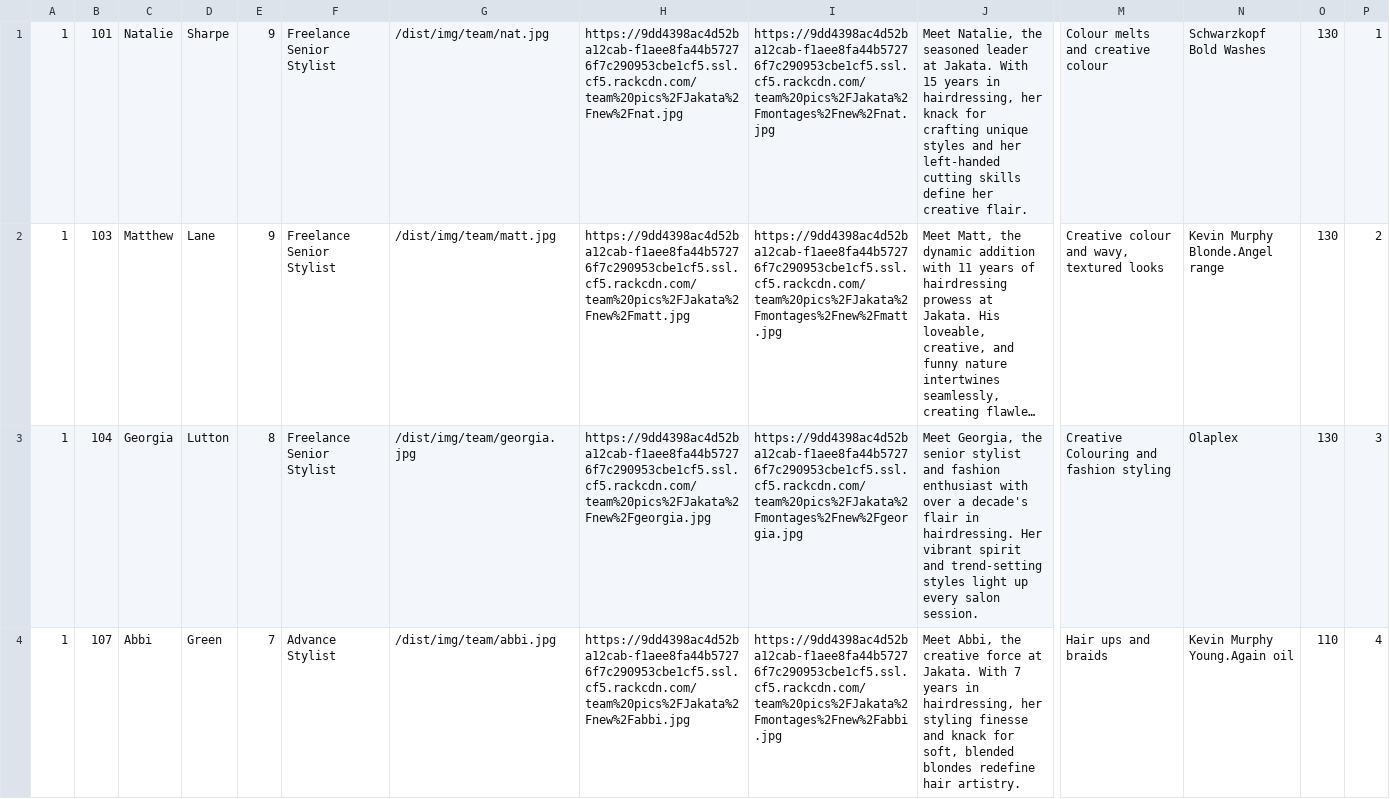
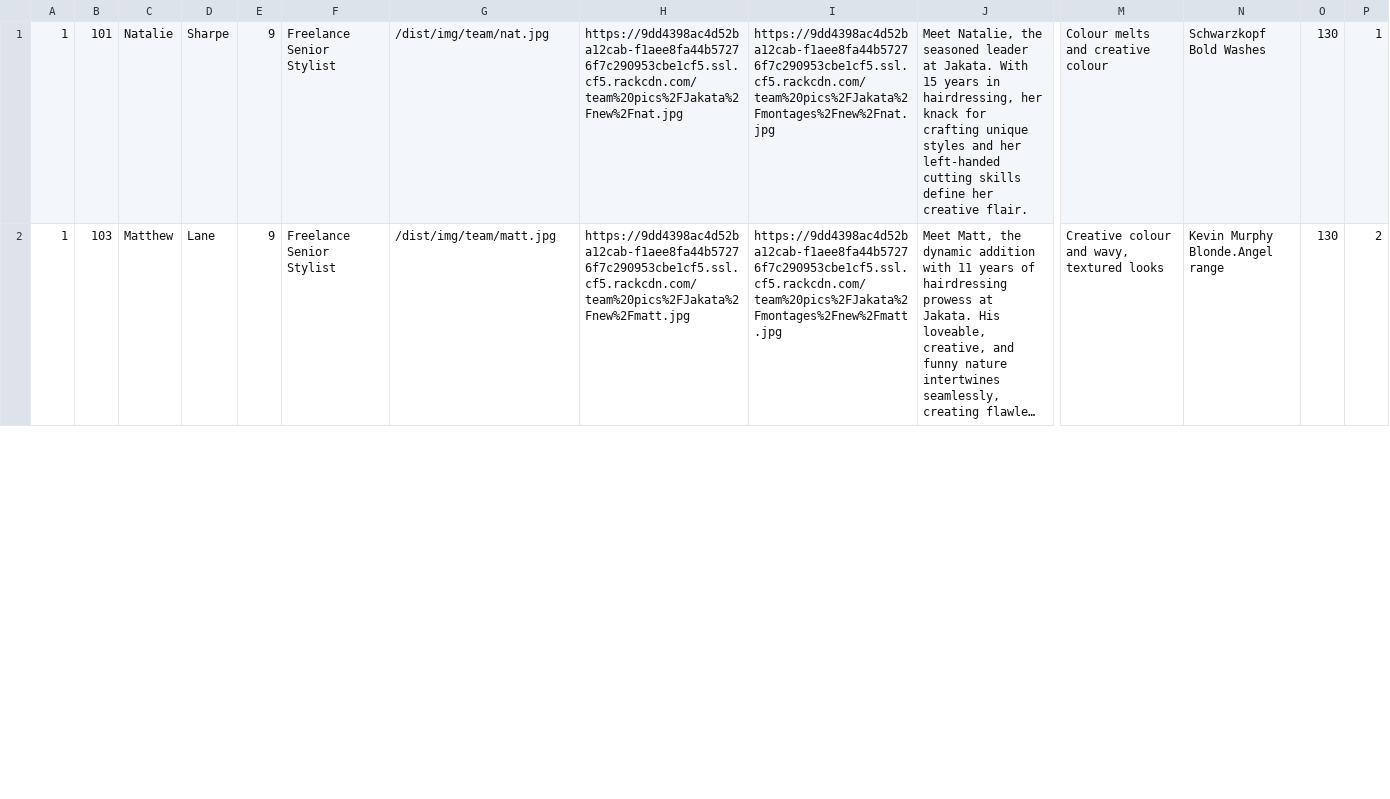
Before and after one commit to araquach/pk20, a CSV file: data/csv/team_members/Jakata-Jakata.csv, drawn as a sheet; only a part is shown, gaps mark what is left out; long unchanged cells end in …; removed rows and columns are numbered as before the commit, all else as after; rows hold the shown columns only; the diff covers the shown part only; the diff names each change by its address in the sheet, - before the commit and + after, or states it on an @@ line.

```diff
--- a/data/csv/team_members/Jakata-Jakata.csv
+++ b/data/csv/team_members/Jakata-Jakata.csv
-row 3: 1 | 104 | Georgia | Lutton | 8 | Freelance Senior Stylist | /dist/img/team/georgia.jpg | https://9dd4398ac4d52ba12cab-f1aee8fa44b57276f7c290953cbe1cf5.ssl.cf5.rackcdn.com/team%20pics%2FJakata%2Fnew%2Fgeorgia.jpg | https://9dd4398ac4d52ba12cab-f1aee8fa44b57276f7c290953cbe1cf5.ssl.cf5.rackcdn.com/team%20pics%2FJakata%2Fmontages%2Fnew%2Fgeorgia.jpg | Meet Georgia, the senior stylist and fashion enthusiast with over a decade's flair in hairdressing. Her vibrant spirit and trend-setting styles light up every salon session. | Creative Colouring and fashion styling | Olaplex | 130 | 3
-row 4: 1 | 107 | Abbi | Green | 7 | Advance Stylist | /dist/img/team/abbi.jpg | https://9dd4398ac4d52ba12cab-f1aee8fa44b57276f7c290953cbe1cf5.ssl.cf5.rackcdn.com/team%20pics%2FJakata%2Fnew%2Fabbi.jpg | https://9dd4398ac4d52ba12cab-f1aee8fa44b57276f7c290953cbe1cf5.ssl.cf5.rackcdn.com/team%20pics%2FJakata%2Fmontages%2Fnew%2Fabbi.jpg | Meet Abbi, the creative force at Jakata. With 7 years in hairdressing, her styling finesse and knack for soft, blended blondes redefine hair artistry. | Hair ups and braids | Kevin Murphy Young.Again oil | 110 | 4
```
Also changed, not shown: 2 added rows and 3 edited cells elsewhere in this file, data/csv/team_members/Base-Base.csv, 1 other file.
